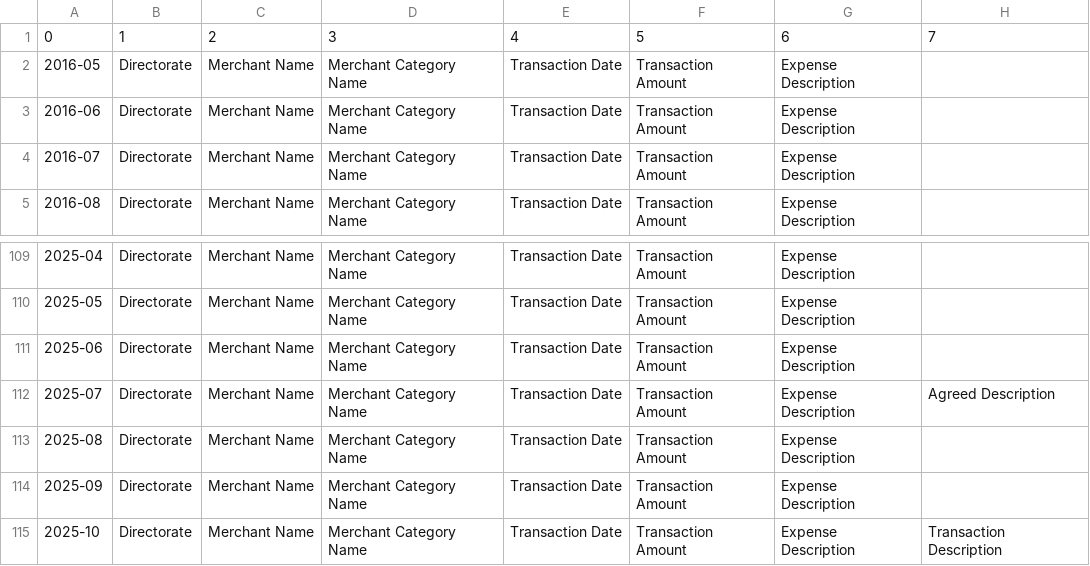
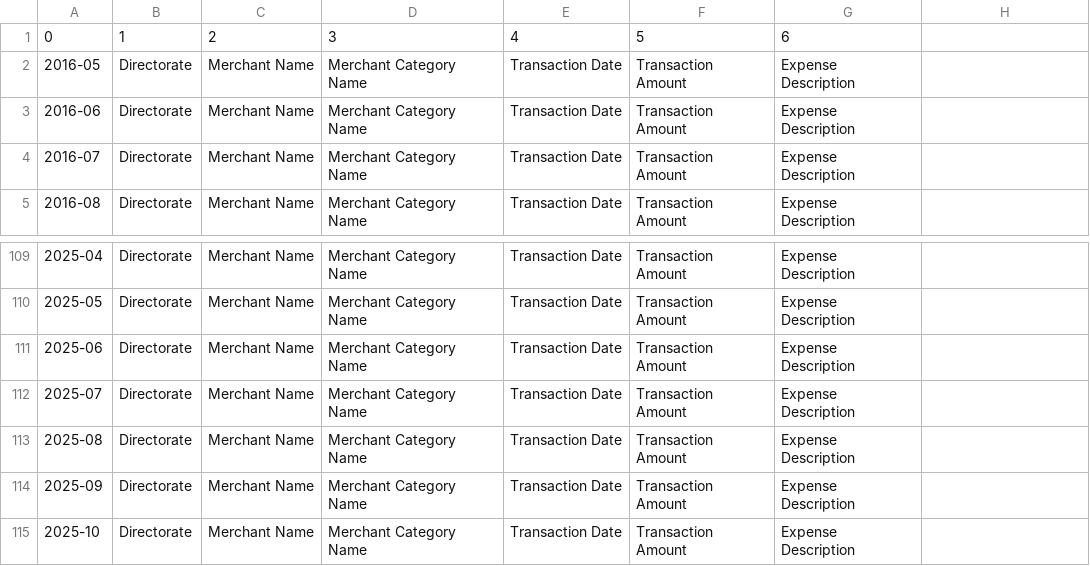
Before and after one commit to OpenDataScotland/govspend.opendata.scot, a CSV file: headers.csv, drawn as a sheet; only a part is shown, gaps mark what is left out; the diff names each change by its address in the sheet, - before the commit and + after, or states it on an @@ line.

Commit message:
fix: Tweak broken headers for 2025

```diff
--- a/headers.csv
+++ b/headers.csv
-H1: 7
+H1: (empty)
-H112: Agreed Description
+H112: (empty)
-H115: Transaction Description
+H115: (empty)
```
Also changed, not shown: 3 other files.
